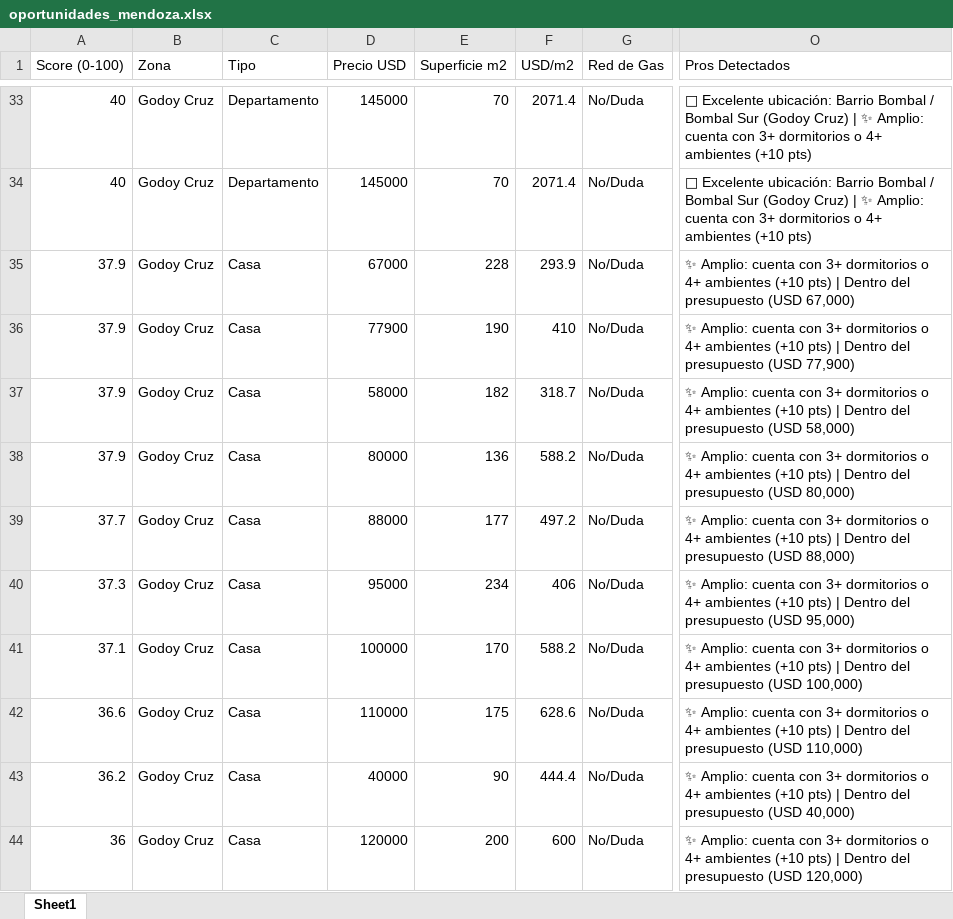
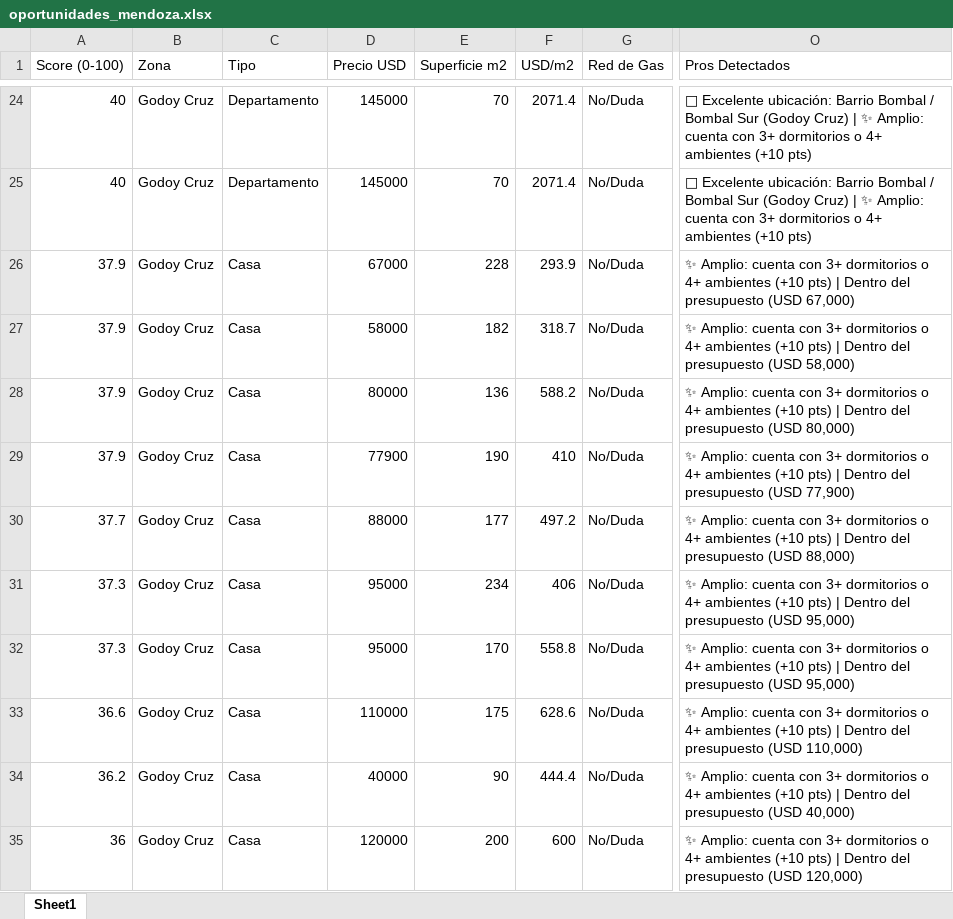
Before and after one commit to adriandigiu-max/radar-inmobiliario-mendoza, an Excel workbook: data/oportunidades_mendoza.xlsx, sheet Sheet1, drawn as a sheet; only a part is shown, gaps mark what is left out; values as stored, in another font and other column widths than the file's, no borders; addresses are those after the commit; the diff covers the shown part only; the diff names each change by its address in the sheet, - before the commit and + after, or states it on an @@ line.

```diff
--- a/data/oportunidades_mendoza.xlsx (sheet Sheet1)
+++ b/data/oportunidades_mendoza.xlsx (sheet Sheet1)
@@ row 36 moved to row 29: 37.9 @@
-A32 (Score (0-100)): 37.1
+A32 (Score (0-100)): 37.3
-D32 (Precio USD): 100000
+D32 (Precio USD): 95000
-F32 (USD/m2): 588.2
+F32 (USD/m2): 558.8
-O32 (Pros Detectados): …presupuesto (USD 100,000)
+O32 (Pros Detectados): …presupuesto (USD 95,000)
```
Also changed, not shown: 2 added rows and 11 removed rows elsewhere in this sheet, 4 other files.
